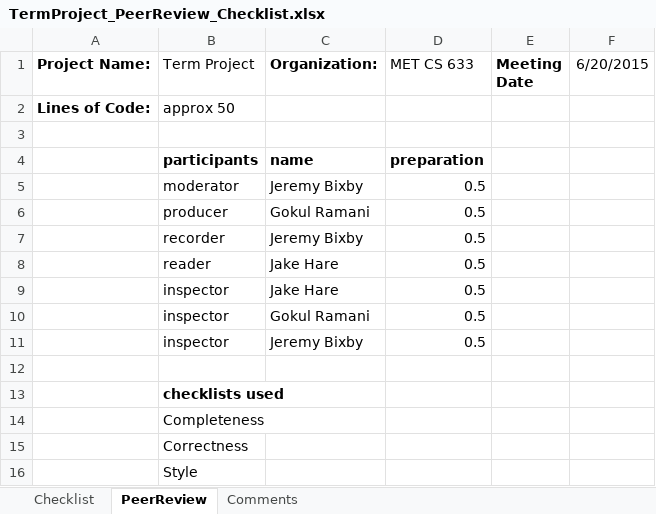
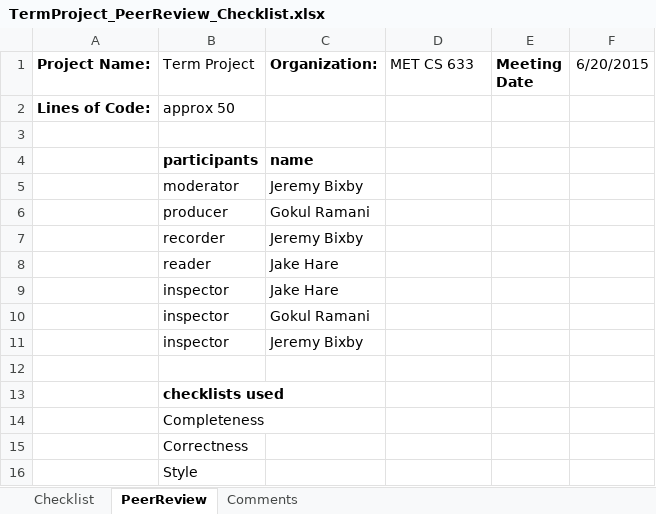
Before and after one commit to CS633-BU-SUMMER1/CS633_termproject, an Excel workbook: ProjectArtifacts/TermProject_PeerReview_Checklist.xlsx, sheet PeerReview, drawn as a sheet; values as stored, in another font and other column widths than the file's, no borders; the diff names each change by its address in the sheet, - before the commit and + after, or states it on an @@ line.

```diff
--- a/ProjectArtifacts/TermProject_PeerReview_Checklist.xlsx (sheet PeerReview)
+++ b/ProjectArtifacts/TermProject_PeerReview_Checklist.xlsx (sheet PeerReview)
-D4 (MET CS 633): preparation
+D4 (MET CS 633): (empty)
-D5:D11 (MET CS 633): 0.5
+D5:D11 (MET CS 633): (empty)
```
Also changed, not shown: sheet Comments, ProjectArtifacts/Group2_Team1_CIList.xlsx, 4 other files.
